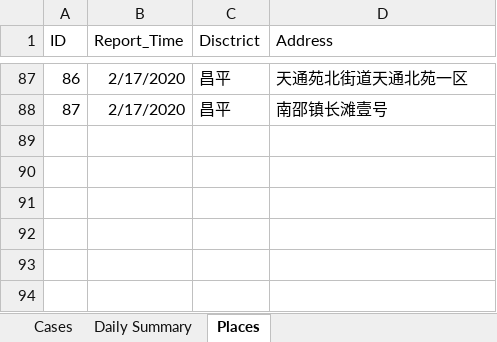
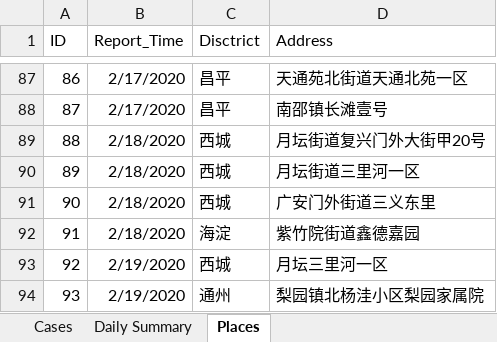
Before and after one commit to presstofan/2019-nCov-data-collection, an Excel workbook: Beijing_WJW/2019nCov_Beijing_new_cases.xlsx, sheet Places, drawn as a sheet; only a part is shown, gaps mark what is left out; values as stored, in another font and other column widths than the file's, no borders; the diff names each change by its address in the sheet, - before the commit and + after, or states it on an @@ line.

```diff
--- a/Beijing_WJW/2019nCov_Beijing_new_cases.xlsx (sheet Places)
+++ b/Beijing_WJW/2019nCov_Beijing_new_cases.xlsx (sheet Places)
+row 89: 88 | 2/18/2020 | 西城 | 月坛街道复兴门外大街甲20号
+row 90: 89 | 2/18/2020 | 西城 | 月坛街道三里河一区
+row 91: 90 | 2/18/2020 | 西城 | 广安门外街道三义东里
+row 92: 91 | 2/18/2020 | 海淀 | 紫竹院街道鑫德嘉园
+row 93: 92 | 2/19/2020 | 西城 | 月坛三里河一区
+row 94: 93 | 2/19/2020 | 通州 | 梨园镇北杨洼小区梨园家属院
```
Also changed, not shown: sheet Daily Summary, Shenzhen_WJW/2019nCov_Shenzhen_new_cases.xlsx.
